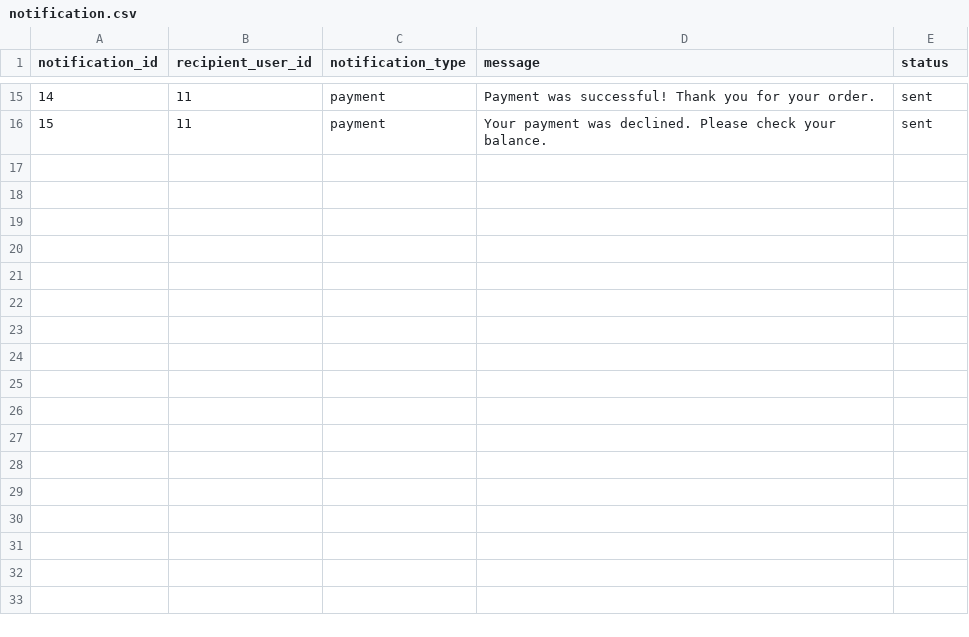
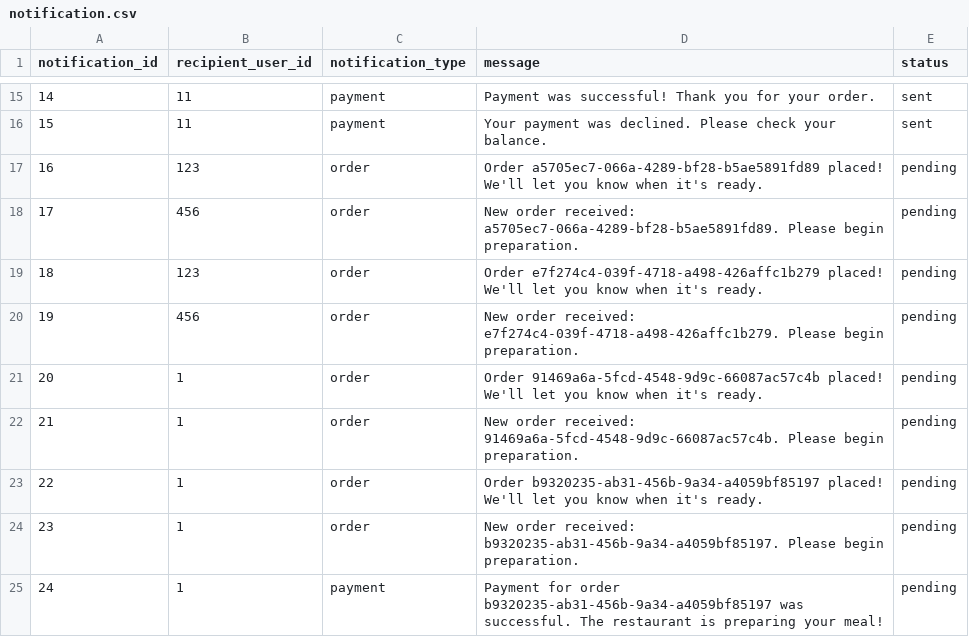
Before and after one commit to Badger-Tree/310_Group17FoodApp_GOATSQUAD, a CSV file: app/data/notification.csv, drawn as a sheet; only a part is shown, gaps mark what is left out; the diff names each change by its address in the sheet, - before the commit and + after, or states it on an @@ line.

```diff
--- a/app/data/notification.csv
+++ b/app/data/notification.csv
+row 17: 16 | 123 | order | Order a5705ec7-066a-4289-bf28-b5ae5891fd89 placed! We'll let you know when it's ready. | pending
+row 18: 17 | 456 | order | New order received: a5705ec7-066a-4289-bf28-b5ae5891fd89. Please begin preparation. | pending
+row 19: 18 | 123 | order | Order e7f274c4-039f-4718-a498-426affc1b279 placed! We'll let you know when it's ready. | pending
+row 20: 19 | 456 | order | New order received: e7f274c4-039f-4718-a498-426affc1b279. Please begin preparation. | pending
+row 21: 20 | 1 | order | Order 91469a6a-5fcd-4548-9d9c-66087ac57c4b placed! We'll let you know when it's ready. | pending
+row 22: 21 | 1 | order | New order received: 91469a6a-5fcd-4548-9d9c-66087ac57c4b. Please begin preparation. | pending
+row 23: 22 | 1 | order | Order b9320235-ab31-456b-9a34-a4059bf85197 placed! We'll let you know when it's ready. | pending
+row 24: 23 | 1 | order | New order received: b9320235-ab31-456b-9a34-a4059bf85197. Please begin preparation. | pending
+row 25: 24 | 1 | payment | Payment for order b9320235-ab31-456b-9a34-a4059bf85197 was successful. The restaurant is preparing your meal! | pending
```
Also changed, not shown: app/data/order_items.csv, 5 other files.
